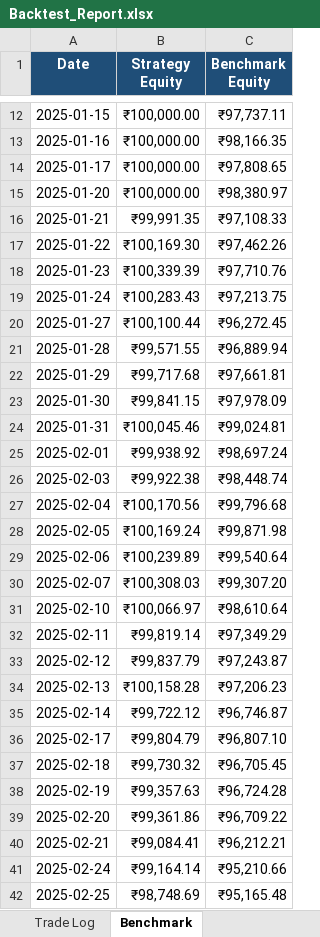
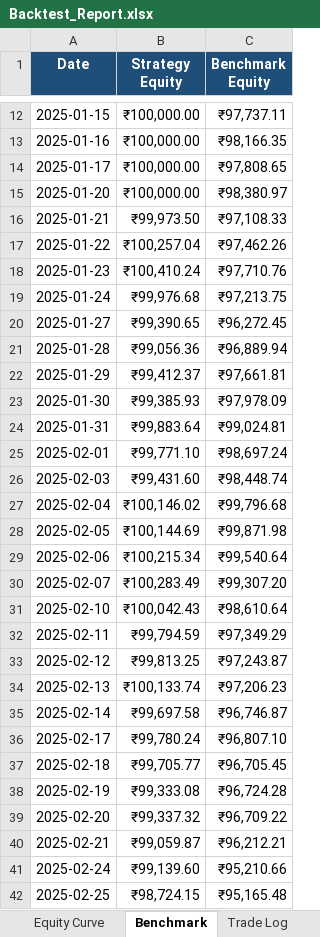
Before and after one commit to Swarnadeep-dey/AlgoEdge, an Excel workbook: results/Backtest_Report.xlsx, sheet Benchmark, drawn as a sheet; only a part is shown, gaps mark what is left out; values as stored, in another font and other column widths than the file's, no borders; charts and pictures not drawn; the diff covers the shown part only; the diff names each change by its address in the sheet, - before the commit and + after, or states it on an @@ line.

```diff
--- a/results/Backtest_Report.xlsx (sheet Benchmark)
+++ b/results/Backtest_Report.xlsx (sheet Benchmark)
@@ sheet tab order changed: Equity Curve | Benchmark | Trade Log @@
-B16 (Strategy Equity): ₹99,991.35
+B16 (Strategy Equity): ₹99,973.50
-B17 (Strategy Equity): ₹100,169.30
+B17 (Strategy Equity): ₹100,257.04
-B18 (Strategy Equity): ₹100,339.39
+B18 (Strategy Equity): ₹100,410.24
-B19 (Strategy Equity): ₹100,283.43
+B19 (Strategy Equity): ₹99,976.68
-B20 (Strategy Equity): ₹100,100.44
+B20 (Strategy Equity): ₹99,390.65
-B21 (Strategy Equity): ₹99,571.55
+B21 (Strategy Equity): ₹99,056.36
-B22 (Strategy Equity): ₹99,717.68
+B22 (Strategy Equity): ₹99,412.37
-B23 (Strategy Equity): ₹99,841.15
+B23 (Strategy Equity): ₹99,385.93
-B24 (Strategy Equity): ₹100,045.46
+B24 (Strategy Equity): ₹99,883.64
-B25 (Strategy Equity): ₹99,938.92
+B25 (Strategy Equity): ₹99,771.10
-B26 (Strategy Equity): ₹99,922.38
+B26 (Strategy Equity): ₹99,431.60
-B27 (Strategy Equity): ₹100,170.56
+B27 (Strategy Equity): ₹100,146.02
-B28 (Strategy Equity): ₹100,169.24
+B28 (Strategy Equity): ₹100,144.69
-B29 (Strategy Equity): ₹100,239.89
+B29 (Strategy Equity): ₹100,215.34
-B30 (Strategy Equity): ₹100,308.03
+B30 (Strategy Equity): ₹100,283.49
-B31 (Strategy Equity): ₹100,066.97
+B31 (Strategy Equity): ₹100,042.43
-B32 (Strategy Equity): ₹99,819.14
+B32 (Strategy Equity): ₹99,794.59
-B33 (Strategy Equity): ₹99,837.79
+B33 (Strategy Equity): ₹99,813.25
-B34 (Strategy Equity): ₹100,158.28
+B34 (Strategy Equity): ₹100,133.74
-B35 (Strategy Equity): ₹99,722.12
+B35 (Strategy Equity): ₹99,697.58
-B36 (Strategy Equity): ₹99,804.79
+B36 (Strategy Equity): ₹99,780.24
-B37 (Strategy Equity): ₹99,730.32
+B37 (Strategy Equity): ₹99,705.77
-B38 (Strategy Equity): ₹99,357.63
+B38 (Strategy Equity): ₹99,333.08
-B39 (Strategy Equity): ₹99,361.86
+B39 (Strategy Equity): ₹99,337.32
-B40 (Strategy Equity): ₹99,084.41
+B40 (Strategy Equity): ₹99,059.87
-B41 (Strategy Equity): ₹99,164.14
+B41 (Strategy Equity): ₹99,139.60
-B42 (Strategy Equity): ₹98,748.69
+B42 (Strategy Equity): ₹98,724.15
```
Also changed, not shown: 208 edited cells elsewhere in this sheet, sheet Equity Curve, sheet Trade Log, sheet Executive Summary, other sheet tabs, charts or pictures, results/Optimization.xlsx, results/Screener_Results.xlsx, 8 other files.
